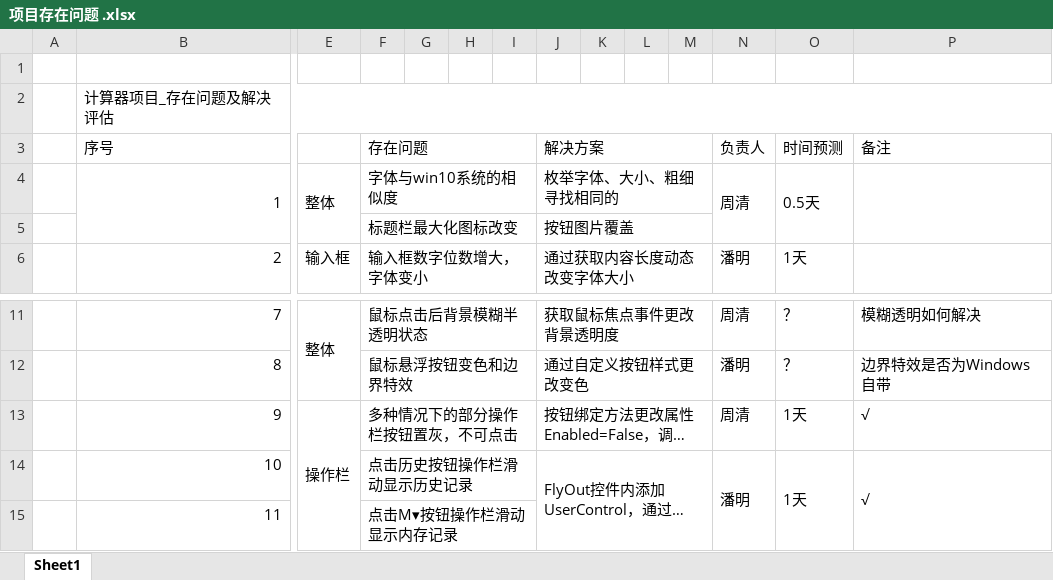
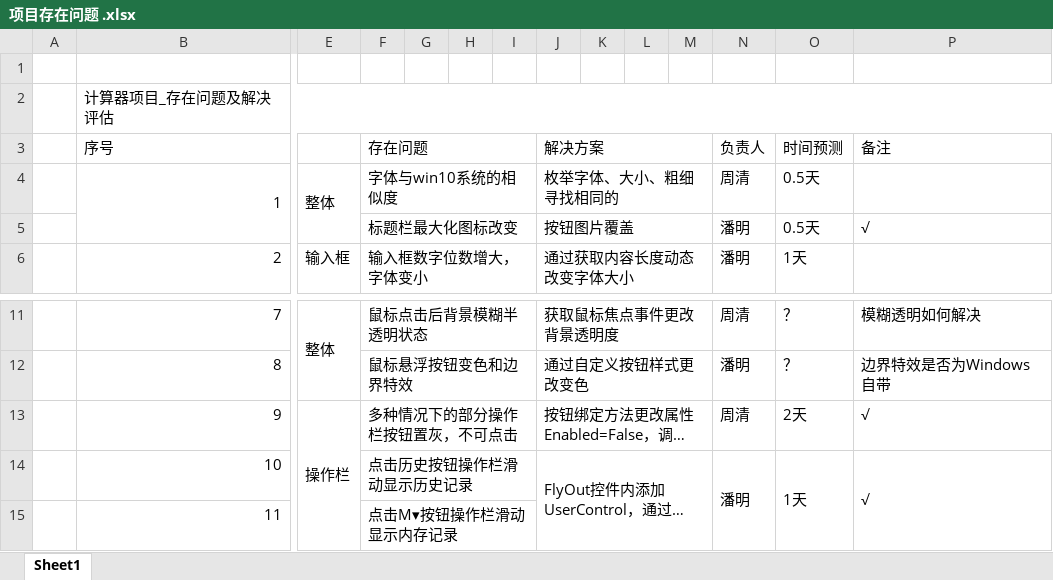
Before and after one commit to ForTheWinPSZ/ForTheWinPSZ-Calc, an Excel workbook: 06.Other/项目存在问题 .xlsx, sheet Sheet1, drawn as a sheet; only a part is shown, gaps mark what is left out; long unchanged cells end in …; values as stored, in another font and other column widths than the file's, no cell formats; removed rows and columns are numbered as before the commit, all else as after; rows hold the shown columns only; the diff names each change by its address in the sheet, - before the commit and + after, or states it on an @@ line.

```diff
--- a/06.Other/项目存在问题 .xlsx (sheet Sheet1)
+++ b/06.Other/项目存在问题 .xlsx (sheet Sheet1)
-N4:N5 merged
-O4:O5 merged
-P4:P5 merged
-row 5:  |  |  | 标题栏最大化图标改变 |  |  |  | 按钮图片覆盖
+row 5:  |  |  | 标题栏最大化图标改变 |  |  |  | 按钮图片覆盖 |  |  |  | 潘明 | 0.5天 | √
-O13 (时间预测): 1天
+O13 (时间预测): 2天
```
Also changed, not shown: cell formats, 6 other files.
